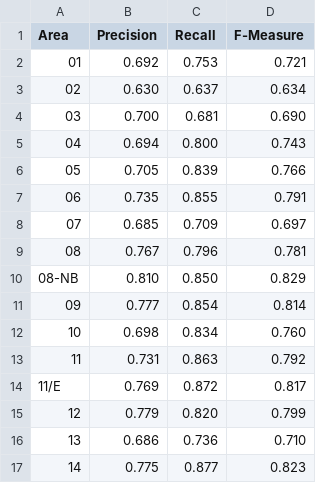
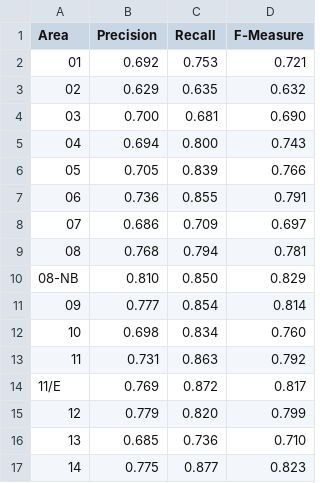
Before and after one commit to fpoggi/asnanalysis, a CSV file: data/output/Areas_Level2.csv, drawn as a sheet.

```diff
--- a/data/output/Areas_Level2.csv
+++ b/data/output/Areas_Level2.csv
@@ -2,3 +2,3 @@ Area,Precision,Recall,F-Measure
 01,0.692,0.753,0.721
-02,0.630,0.637,0.634
+02,0.629,0.635,0.632
 03,0.700,0.681,0.690
@@ -6,5 +6,5 @@ Area,Precision,Recall,F-Measure
 05,0.705,0.839,0.766
-06,0.735,0.855,0.791
-07,0.685,0.709,0.697
-08,0.767,0.796,0.781
+06,0.736,0.855,0.791
+07,0.686,0.709,0.697
+08,0.768,0.794,0.781
 08-NB,0.810,0.850,0.829
@@ -15,3 +15,3 @@ Area,Precision,Recall,F-Measure
 12,0.779,0.820,0.799
-13,0.686,0.736,0.710
+13,0.685,0.736,0.710
 14,0.775,0.877,0.823
```
Also changed, not shown: data/output/Areas_Level1.csv, data/output/Experiment1.csv, 15 other files.
